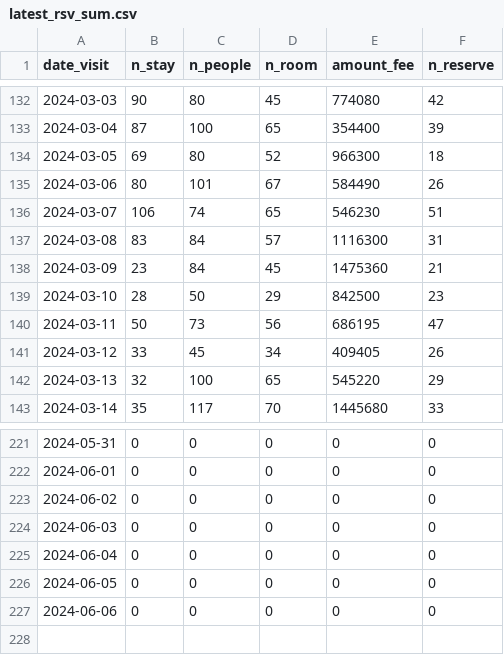
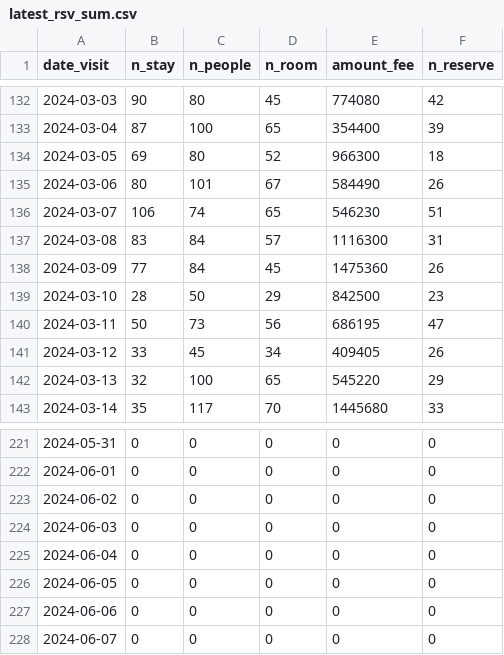
Before and after one commit to EiichiMiyagawa/obama-kanko-reservation, a CSV file: latest_rsv_sum.csv, drawn as a sheet; only a part is shown, gaps mark what is left out.

Commit message:
update data

```diff
--- a/latest_rsv_sum.csv
+++ b/latest_rsv_sum.csv
@@ -137,3 +137,3 @@
 2024-03-08,83,84,57,1116300,31
-2024-03-09,23,84,45,1475360,21
+2024-03-09,77,84,45,1475360,26
 2024-03-10,28,50,29,842500,23
@@ -227 +227,2 @@
 2024-06-06,0,0,0,0,0
+2024-06-07,0,0,0,0,0
```
Also changed, not shown: 1 other file.
